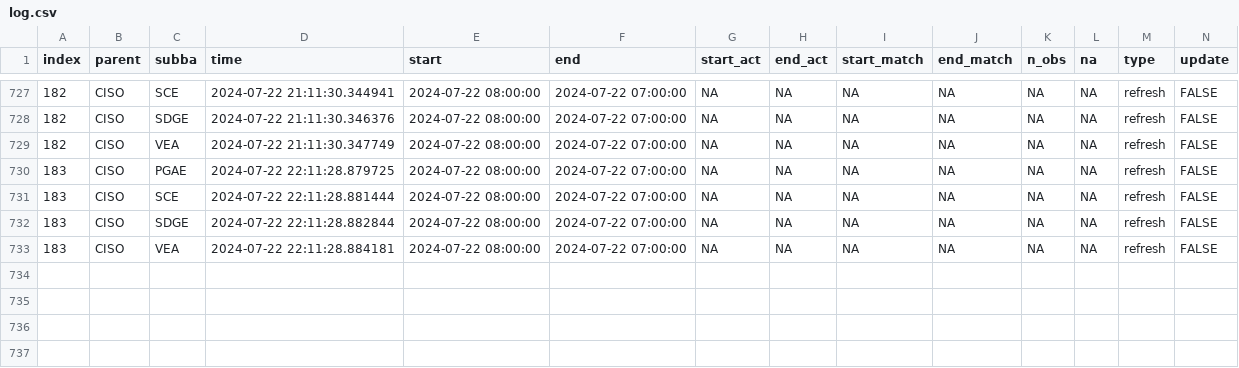
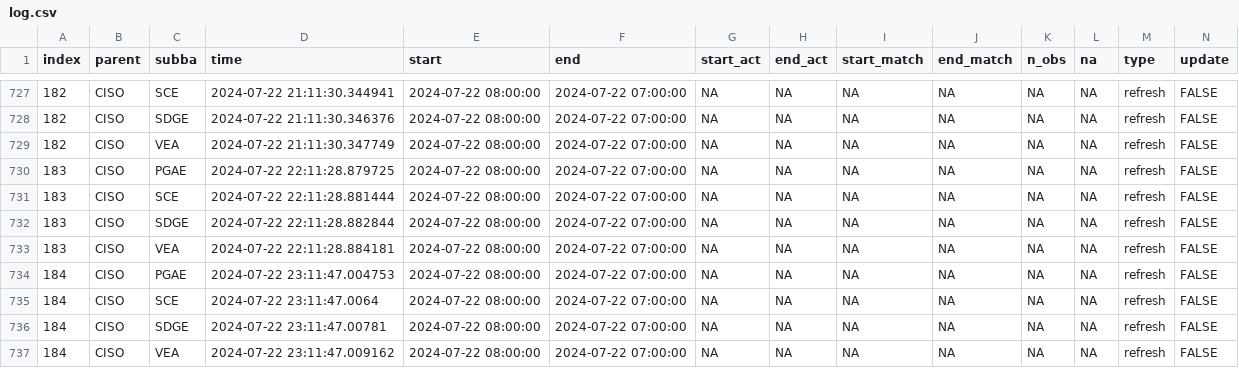
Before and after one commit to RamiKrispin/useR2024-pipeline-workshop, a CSV file: data/log.csv, drawn as a sheet; only a part is shown, gaps mark what is left out; rows hold the shown columns only; the diff names each change by its address in the sheet, - before the commit and + after, or states it on an @@ line.

Commit message:
Auto update of the data

```diff
--- a/data/log.csv
+++ b/data/log.csv
+row 734: 184 | CISO | PGAE | 2024-07-22 23:11:47.004753 | 2024-07-22 08:00:00 | 2024-07-22 07:00:00 | NA | NA | NA | NA | NA | NA | refresh | FALSE
+row 735: 184 | CISO | SCE | 2024-07-22 23:11:47.0064 | 2024-07-22 08:00:00 | 2024-07-22 07:00:00 | NA | NA | NA | NA | NA | NA | refresh | FALSE
+row 736: 184 | CISO | SDGE | 2024-07-22 23:11:47.00781 | 2024-07-22 08:00:00 | 2024-07-22 07:00:00 | NA | NA | NA | NA | NA | NA | refresh | FALSE
+row 737: 184 | CISO | VEA | 2024-07-22 23:11:47.009162 | 2024-07-22 08:00:00 | 2024-07-22 07:00:00 | NA | NA | NA | NA | NA | NA | refresh | FALSE
```
Also changed, not shown: 2 other files.
